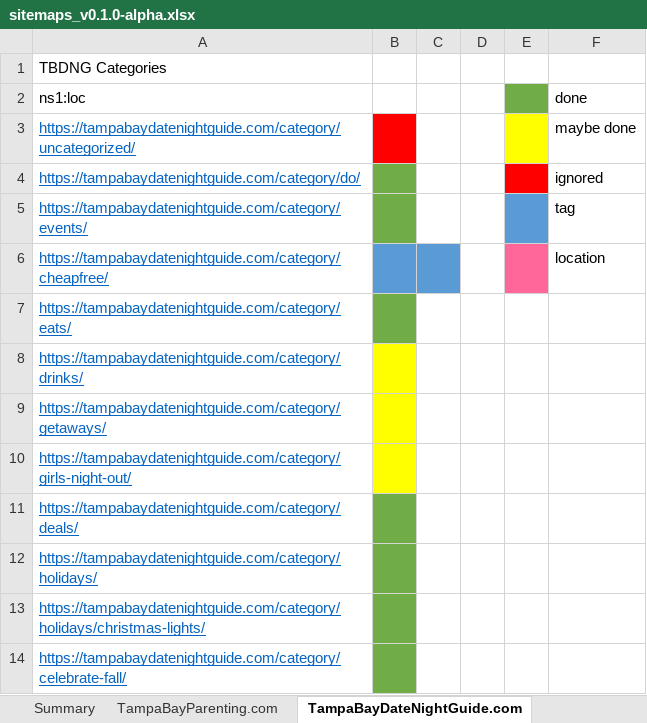
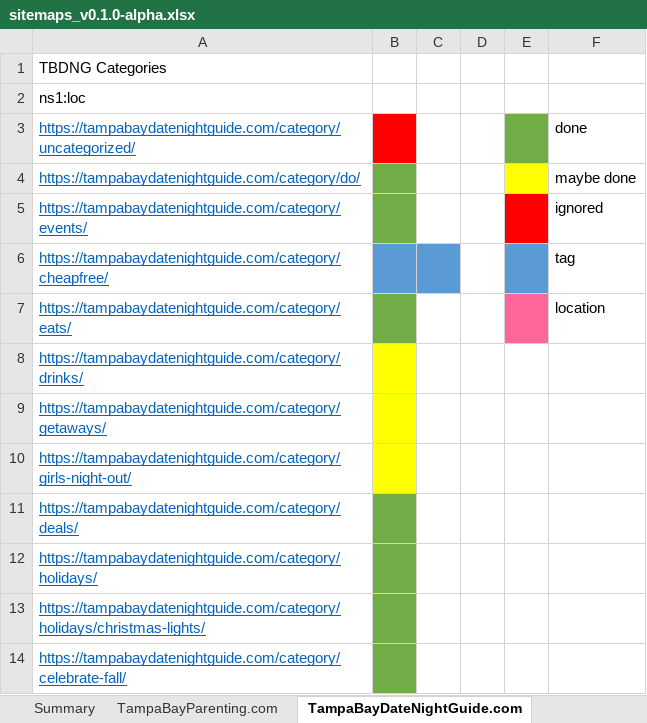
Before and after one commit to PR0CK0/WebPostOntology, an Excel workbook: ontology/v0.1.0-alpha/sitemaps_v0.1.0-alpha.xlsx, sheet TampaBayDateNightGuide.com, drawn as a sheet; only a part is shown; values as stored, in another font and other column widths than the file's, no borders; table styles not drawn; the diff names each change by its address in the sheet, - before the commit and + after, or states it on an @@ line.

```diff
--- a/ontology/v0.1.0-alpha/sitemaps_v0.1.0-alpha.xlsx (sheet TampaBayDateNightGuide.com)
+++ b/ontology/v0.1.0-alpha/sitemaps_v0.1.0-alpha.xlsx (sheet TampaBayDateNightGuide.com)
-E2 fill: #70AD47
+E2 fill: none
-F2: done
+F2: (empty)
-E3 fill: #FFFF00
+E3 fill: #70AD47
-F3: maybe done
+F3: done
-E4 fill: #FF0000
+E4 fill: #FFFF00
-F4: ignored
+F4: maybe done
-E5 fill: #5B9BD5
+E5 fill: #FF0000
-F5: tag
+F5: ignored
-E6 fill: #FF6699
+E6 fill: #5B9BD5
-F6: location
+F6: tag
-E7 fill: none
+E7 fill: #FF6699
-F7: (empty)
+F7: location
```
Also changed, not shown: sheet TampaBayParenting.com, 59 other files.
